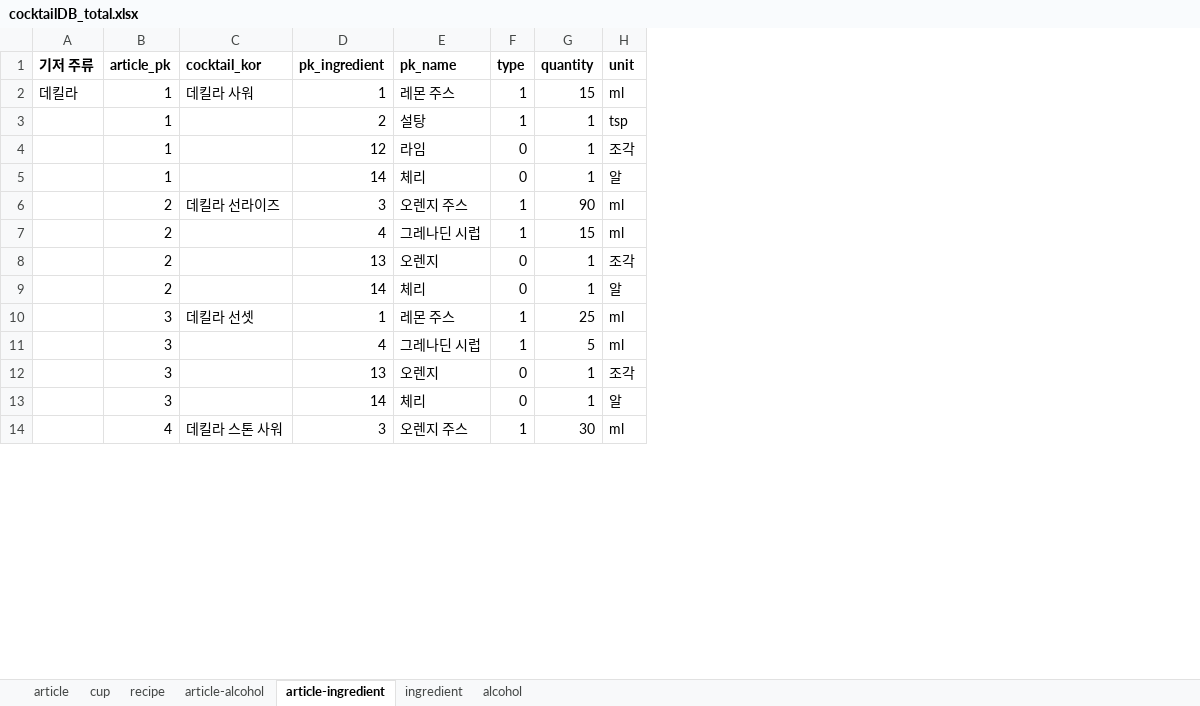
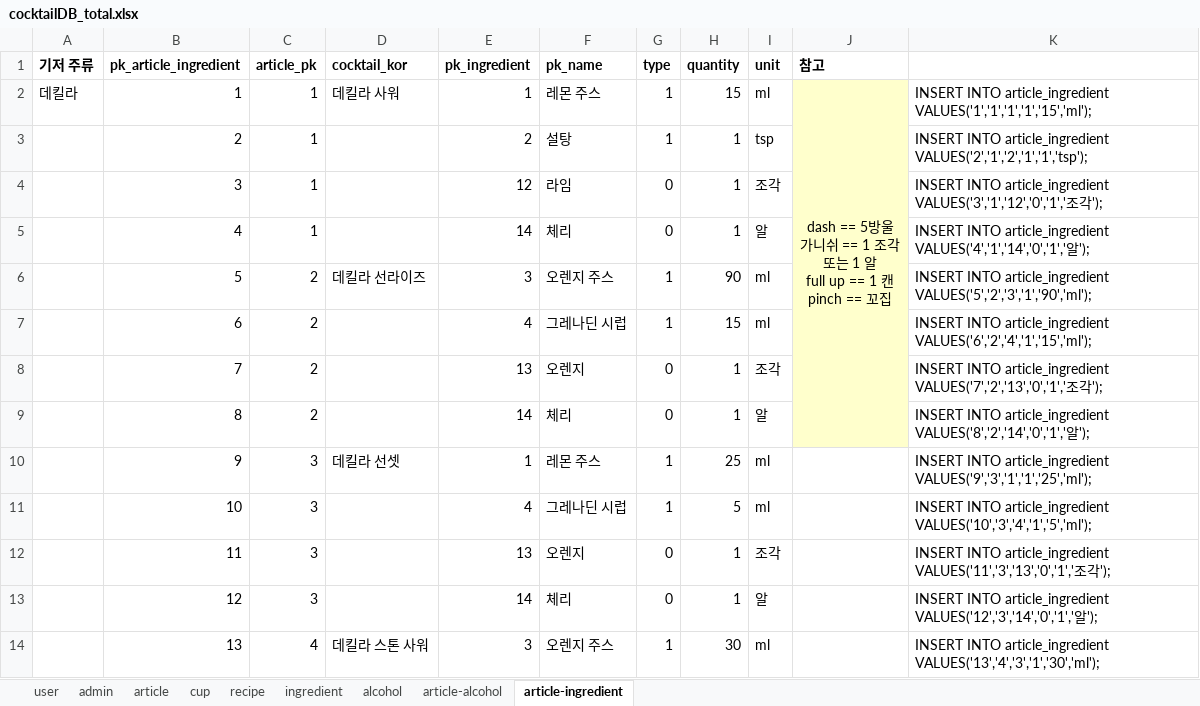
Before and after one commit to melthleeth/bangba, an Excel workbook: DB/cocktailDB/cocktailDB_total.xlsx, sheet article-ingredient, drawn as a sheet; only a part is shown; values as stored, in another font and other column widths than the file's, no borders; ↵ is a line break in a cell; the diff names each change by its address in the sheet, - before the commit and + after, or states it on an @@ line.

```diff
--- a/DB/cocktailDB/cocktailDB_total.xlsx (sheet article-ingredient)
+++ b/DB/cocktailDB/cocktailDB_total.xlsx (sheet article-ingredient)
+sheet tab: user
+sheet tab: admin
@@ sheet tab order changed: user | admin | article | cup | recipe | ingredient | alcohol | article-alcohol | article-ingredient @@
+column B (pk_article_ingredient), rows 2-14: 1 | 2 | 3 | 4 | 5 | 6 | 7 | 8 | 9 | 10 | 11 | 12 | 13
+column J (참고), row 2: dash == 5방울 ↵ 가니쉬 == 1 조각 ↵ 또는 1 알 ↵ full up == 1 캔 ↵ pinch == 꼬집
+column K, rows 2-14: INSERT INTO article_ingredient VALUES('1','1','1','1','15','ml'); | INSERT INTO article_ingredient VALUES('2','1','2','1','1','tsp'); | INSERT INTO article_ingredient VALUES('3','1','12','0','1','조각'); | INSERT INTO article_ingredient VALUES('4','1','14','0','1','알'); | INSERT INTO article_ingredient VALUES('5','2','3','1','90','ml'); | INSERT INTO article_ingredient VALUES('6','2','4','1','15','ml'); | INSERT INTO article_ingredient VALUES('7','2','13','0','1','조각'); | INSERT INTO article_ingredient VALUES('8','2','14','0','1','알'); | INSERT INTO article_ingredient VALUES('9','3','1','1','25','ml'); | INSERT INTO article_ingredient VALUES('10','3','4','1','5','ml'); | INSERT INTO article_ingredient VALUES('11','3','13','0','1','조각'); | INSERT INTO article_ingredient VALUES('12','3','14','0','1','알'); | INSERT INTO article_ingredient VALUES('13','4','3','1','30','ml');
```
Also changed, not shown: sheet article, sheet alcohol, sheet cup, sheet recipe, sheet article-alcohol, sheet ingredient.
